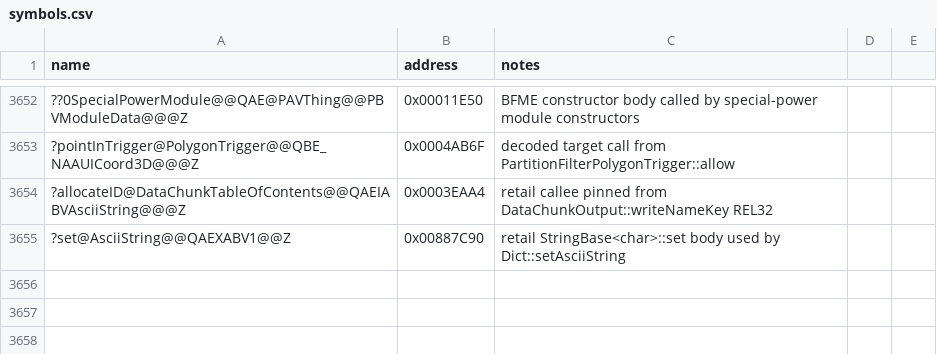
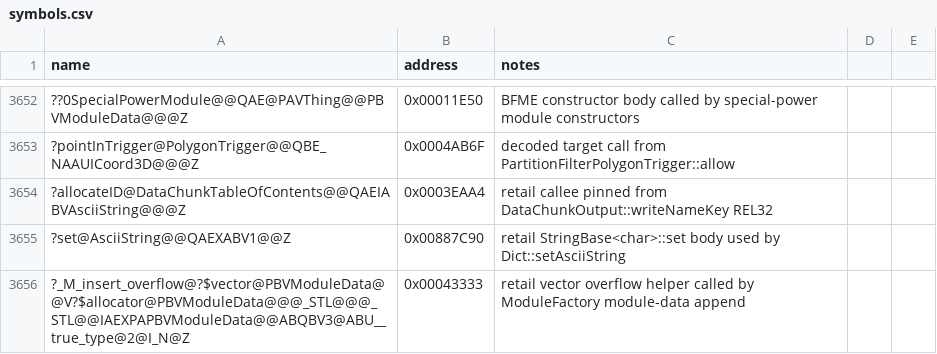
Before and after one commit to Open-BFME/Open-BFME-1, a CSV file: reverse/symbols.csv, drawn as a sheet; only a part is shown, gaps mark what is left out; the diff names each change by its address in the sheet, - before the commit and + after, or states it on an @@ line.

Commit message:
Open-BFME5 ModuleFactory newModuleDataFromINI exact C++

```diff
--- a/reverse/symbols.csv
+++ b/reverse/symbols.csv
+row 3656: ?_M_insert_overflow@?$vector@PBVModuleData@@V?$allocator@PBVModuleData@@@_STL@@@_STL@@IAEXPAPBVModuleData@@ABQBV3@ABU__true_type@2@I_N@Z | 0x00043333 | retail vector overflow helper called by ModuleFactory module-data append
```
Also changed, not shown: 1 other file.
